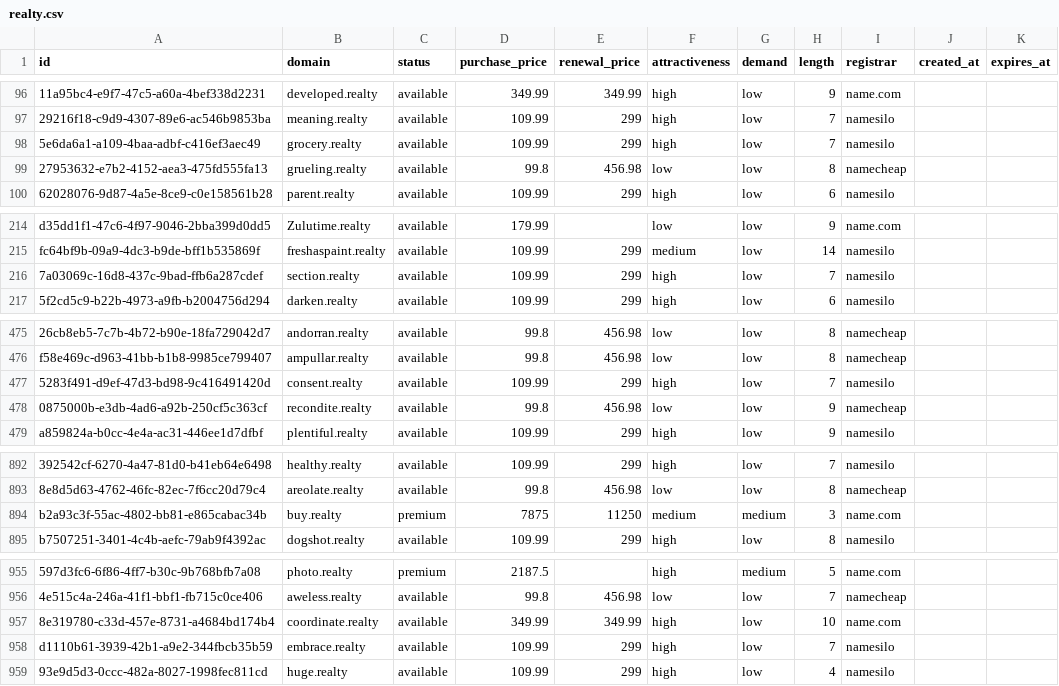
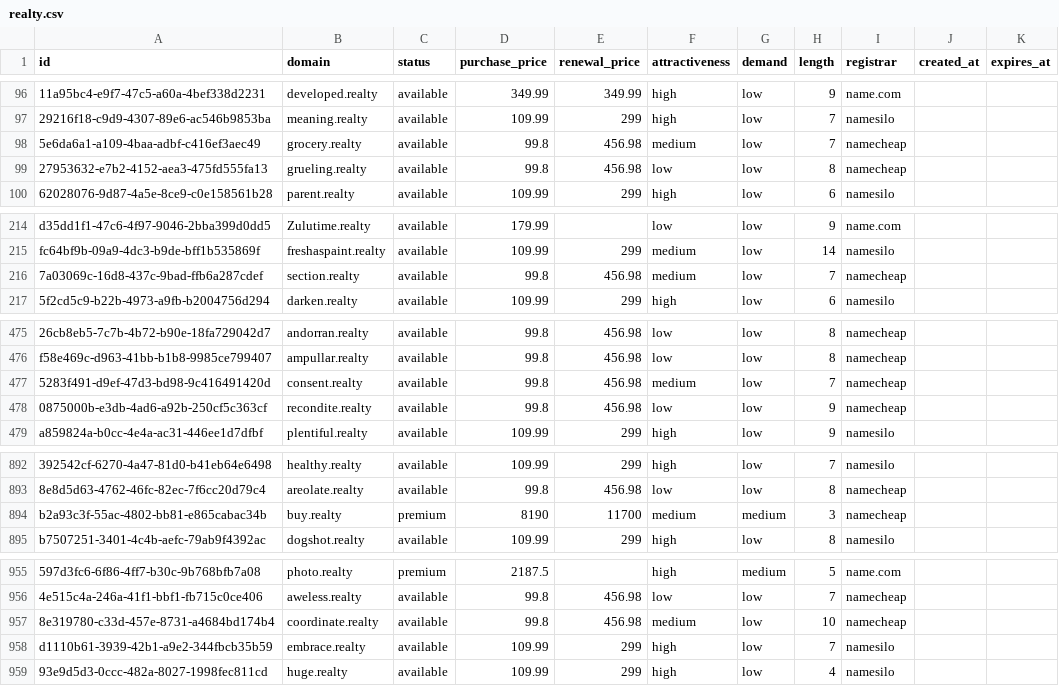
Before and after one commit to UniqueDomains/realty-oneword-domains, a CSV file: realty.csv, drawn as a sheet; only a part is shown, gaps mark what is left out; the diff names each change by its address in the sheet, - before the commit and + after, or states it on an @@ line.

Commit message:
Domains update

```diff
--- a/realty.csv
+++ b/realty.csv
-D98 (purchase_price): 109.99
+D98 (purchase_price): 99.8
-E98 (renewal_price): 299
+E98 (renewal_price): 456.98
-F98 (attractiveness): high
+F98 (attractiveness): medium
-I98 (registrar): namesilo
+I98 (registrar): namecheap
-D216 (purchase_price): 109.99
+D216 (purchase_price): 99.8
-E216 (renewal_price): 299
+E216 (renewal_price): 456.98
-F216 (attractiveness): high
+F216 (attractiveness): medium
-I216 (registrar): namesilo
+I216 (registrar): namecheap
-D477 (purchase_price): 109.99
+D477 (purchase_price): 99.8
-E477 (renewal_price): 299
+E477 (renewal_price): 456.98
-F477 (attractiveness): high
+F477 (attractiveness): medium
-I477 (registrar): namesilo
+I477 (registrar): namecheap
-D894 (purchase_price): 7875
+D894 (purchase_price): 8190
-E894 (renewal_price): 11250
+E894 (renewal_price): 11700
-I894 (registrar): name.com
+I894 (registrar): namecheap
-D957 (purchase_price): 349.99
+D957 (purchase_price): 99.8
-E957 (renewal_price): 349.99
+E957 (renewal_price): 456.98
-F957 (attractiveness): high
+F957 (attractiveness): medium
-I957 (registrar): name.com
+I957 (registrar): namecheap
```
Also changed, not shown: 4 other files.
